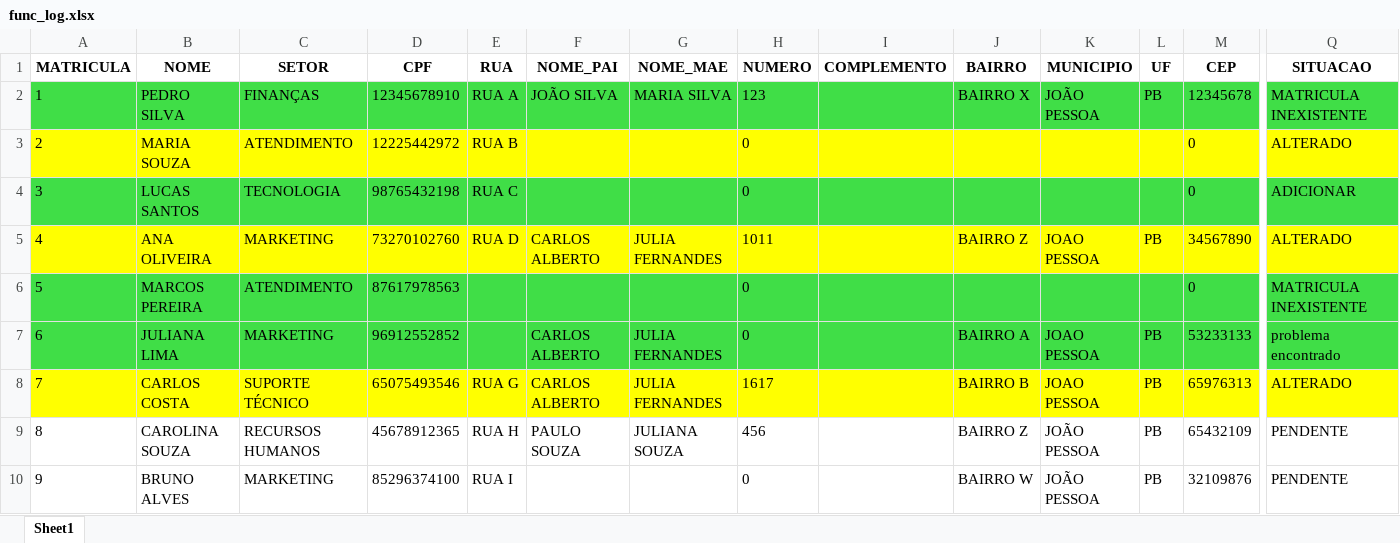
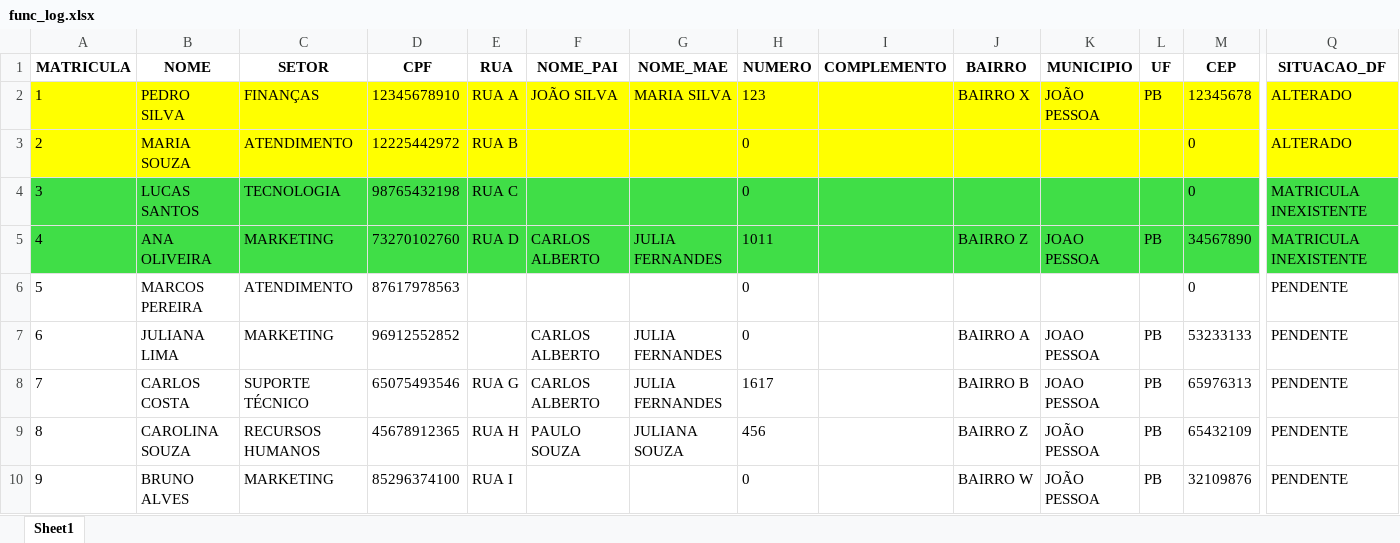
Before and after one commit to HanielCostaDaSilva/AutoRename, an Excel workbook: data/func_log.xlsx, sheet Sheet1, drawn as a sheet; only a part is shown, gaps mark what is left out; values as stored, in another font and other column widths than the file's, no borders; the diff covers the shown part only; the diff names each change by its address in the sheet, - before the commit and + after, or states it on an @@ line.

```diff
--- a/data/func_log.xlsx (sheet Sheet1)
+++ b/data/func_log.xlsx (sheet Sheet1)
-Q1: SITUACAO
+Q1: SITUACAO_DF
-A2:Q2 fill: #40DE47
+A2:Q2 fill: #FFFF00
-Q2 (SITUACAO_DF): MATRICULA INEXISTENTE
+Q2 (SITUACAO_DF): ALTERADO
-Q4 (SITUACAO_DF): ADICIONAR
+Q4 (SITUACAO_DF): MATRICULA INEXISTENTE
-A5:Q5 fill: #FFFF00
+A5:Q5 fill: #40DE47
-Q5 (SITUACAO_DF): ALTERADO
+Q5 (SITUACAO_DF): MATRICULA INEXISTENTE
-A6:Q7 fill: #40DE47
+A6:Q7 fill: none
-Q6 (SITUACAO_DF): MATRICULA INEXISTENTE
+Q6 (SITUACAO_DF): PENDENTE
-Q7 (SITUACAO_DF): problema encontrado
+Q7 (SITUACAO_DF): PENDENTE
-A8:Q8 fill: #FFFF00
+A8:Q8 fill: none
-Q8 (SITUACAO_DF): ALTERADO
+Q8 (SITUACAO_DF): PENDENTE
```
Also changed, not shown: cell formats elsewhere in this sheet, 4 other files.
